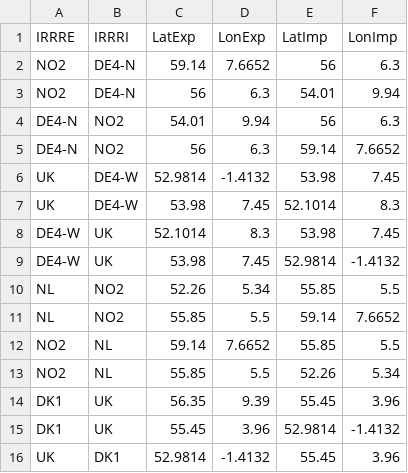
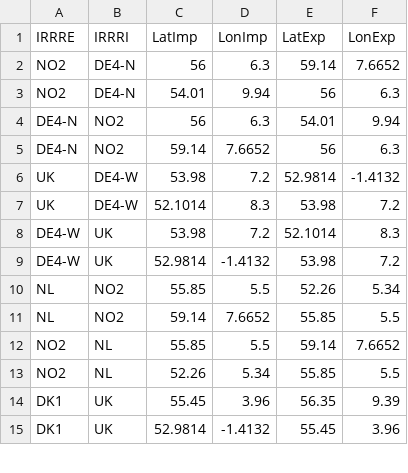
Before and after one commit to balmorelcommunity/Balmorel, a CSV file: base/auxils/plotting_tool/input/geo_files/bypass_lines.csv, drawn as a sheet; only a part is shown; the diff covers the shown part only.

Commit message:
improving bypass_lines.csv

```diff
--- a/base/auxils/plotting_tool/input/geo_files/bypass_lines.csv
+++ b/base/auxils/plotting_tool/input/geo_files/bypass_lines.csv
@@ -1,16 +1,15 @@
-IRRRE,IRRRI,LatExp,LonExp,LatImp,LonImp
-NO2,DE4-N,59.14,7.6652,56,6.3
-NO2,DE4-N,56,6.3,54.01,9.94
-DE4-N,NO2,54.01,9.94,56,6.3
-DE4-N,NO2,56,6.3,59.14,7.6652
-UK,DE4-W,52.9814,-1.4132,53.98,7.45
-UK,DE4-W,53.98,7.45,52.1014,8.3
-DE4-W,UK,52.1014,8.3,53.98,7.45
-DE4-W,UK,53.98,7.45,52.9814,-1.4132
-NL,NO2,52.26,5.34,55.85,5.5
-NL,NO2,55.85,5.5,59.14,7.6652
-NO2,NL,59.14,7.6652,55.85,5.5
-NO2,NL,55.85,5.5,52.26,5.34
-DK1,UK,56.35,9.39,55.45,3.96
-DK1,UK,55.45,3.96,52.9814,-1.4132
-UK,DK1,52.9814,-1.4132,55.45,3.96
+IRRRE,IRRRI,LatImp,LonImp,LatExp,LonExp
+NO2,DE4-N,56,6.3,59.14,7.6652
+NO2,DE4-N,54.01,9.94,56,6.3
+DE4-N,NO2,56,6.3,54.01,9.94
+DE4-N,NO2,59.14,7.6652,56,6.3
+UK,DE4-W,53.98,7.2,52.9814,-1.4132
+UK,DE4-W,52.1014,8.3,53.98,7.2
+DE4-W,UK,53.98,7.2,52.1014,8.3
+DE4-W,UK,52.9814,-1.4132,53.98,7.2
+NL,NO2,55.85,5.5,52.26,5.34
+NL,NO2,59.14,7.6652,55.85,5.5
+NO2,NL,55.85,5.5,59.14,7.6652
+NO2,NL,52.26,5.34,55.85,5.5
+DK1,UK,55.45,3.96,56.35,9.39
+DK1,UK,52.9814,-1.4132,55.45,3.96
```
Also changed, not shown: 6 added rows, 1 removed row and 8 edited cells elsewhere in this file.
